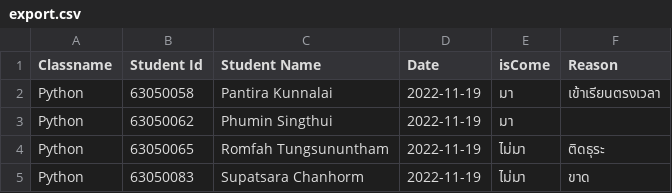
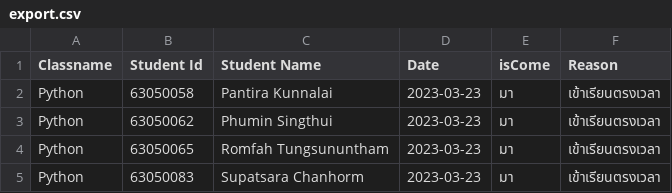
Before and after one commit to Aokasa12/Student-Check, a CSV file: export.csv, drawn as a sheet.

```diff
--- a/export.csv
+++ b/export.csv
@@ -1,5 +1,5 @@
 Classname,Student Id,Student Name,Date,isCome,Reason
-Python,63050058,Pantira Kunnalai,2022-11-19,มา,เข้าเรียนตรงเวลา
-Python,63050062,Phumin Singthui,2022-11-19,มา,
-Python,63050065,Romfah Tungsununtham,2022-11-19,ไม่มา,ติดธุระ
-Python,63050083,Supatsara Chanhorm,2022-11-19,ไม่มา,ขาด
+Python,63050058,Pantira Kunnalai,2023-03-23,มา,เข้าเรียนตรงเวลา
+Python,63050062,Phumin Singthui,2023-03-23,มา,เข้าเรียนตรงเวลา
+Python,63050065,Romfah Tungsununtham,2023-03-23,มา,เข้าเรียนตรงเวลา
+Python,63050083,Supatsara Chanhorm,2023-03-23,มา,เข้าเรียนตรงเวลา
```
Also changed, not shown: 2 other files.
